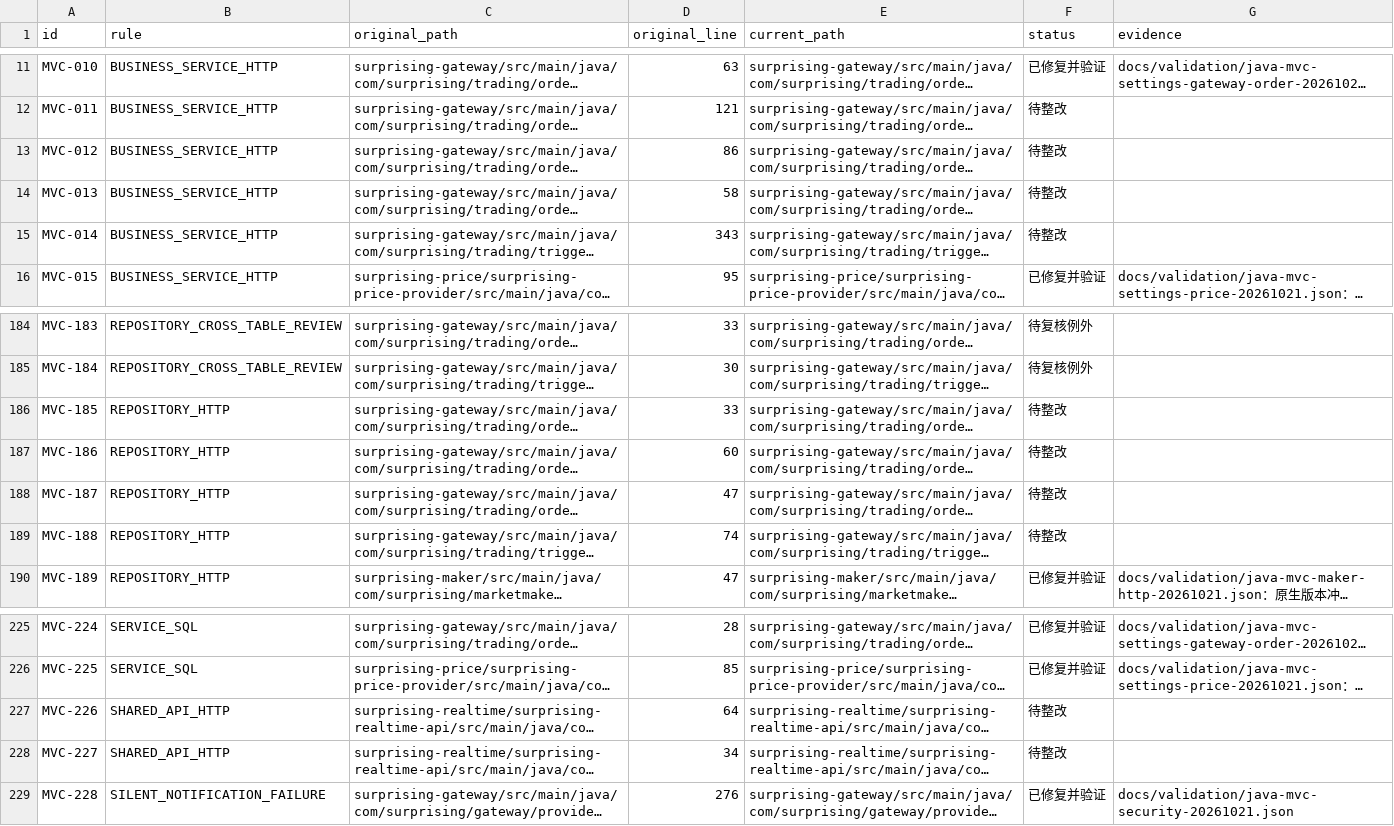
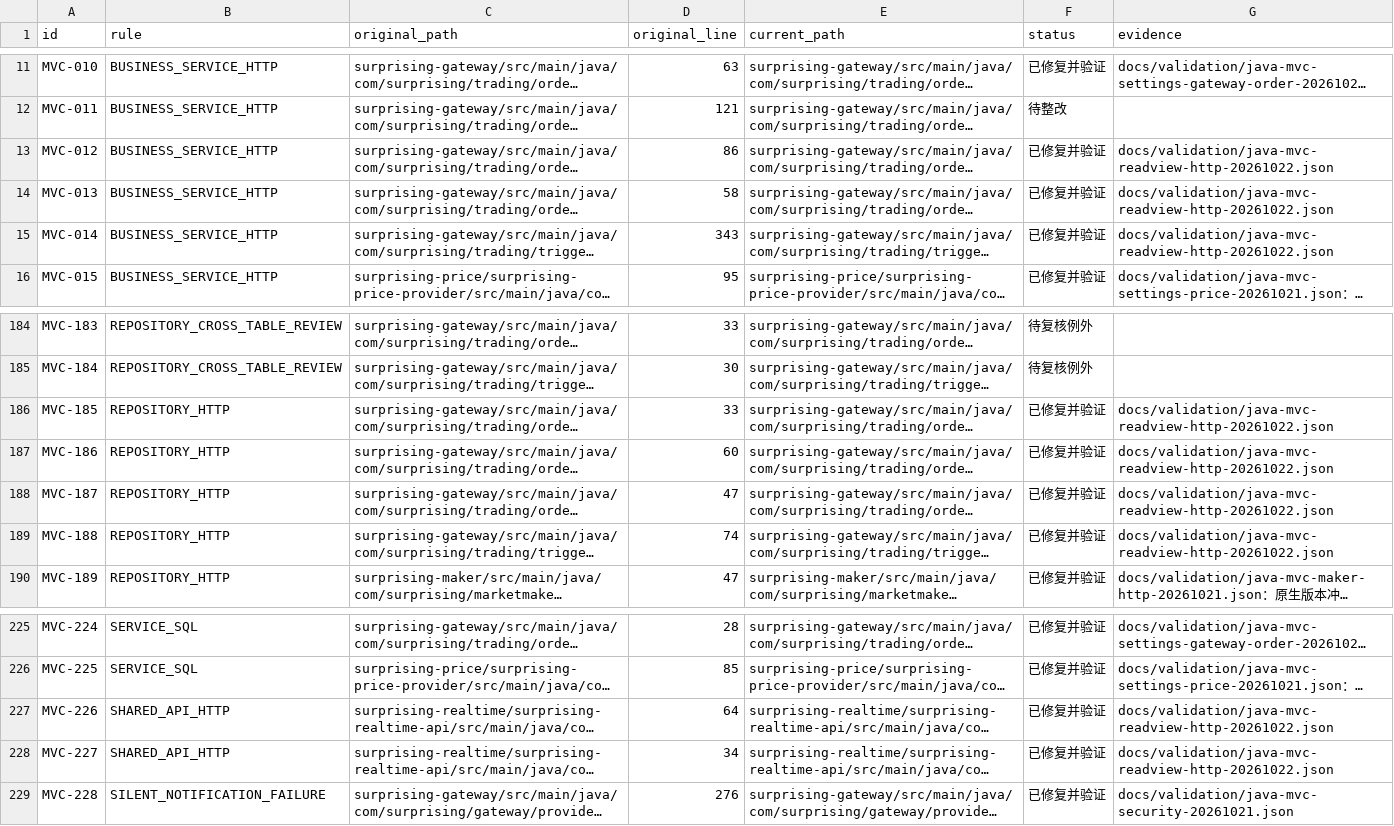
Before and after one commit to lilaizhencn/surprising-ex, a CSV file: docs/audit/java-mvc-remediation-status-20261021.csv, drawn as a sheet; only a part is shown, gaps mark what is left out; long unchanged cells end in …; the diff names each change by its address in the sheet, - before the commit and + after, or states it on an @@ line.

```diff
--- a/docs/audit/java-mvc-remediation-status-20261021.csv
+++ b/docs/audit/java-mvc-remediation-status-20261021.csv
-F13:F15 (status): 待整改
+F13:F15 (status): 已修复并验证
-G13:G15 (evidence): (empty)
+G13:G15 (evidence): docs/validation/java-mvc-readview-http-20261022.json
-F186:F189 (status): 待整改
+F186:F189 (status): 已修复并验证
-G186:G189 (evidence): (empty)
+G186:G189 (evidence): docs/validation/java-mvc-readview-http-20261022.json
-F227:F228 (status): 待整改
+F227:F228 (status): 已修复并验证
-G227:G228 (evidence): (empty)
+G227:G228 (evidence): docs/validation/java-mvc-readview-http-20261022.json
```
Also changed, not shown: docs/audit/java-mvc-additional-findings-20261022.csv, 36 other files.
